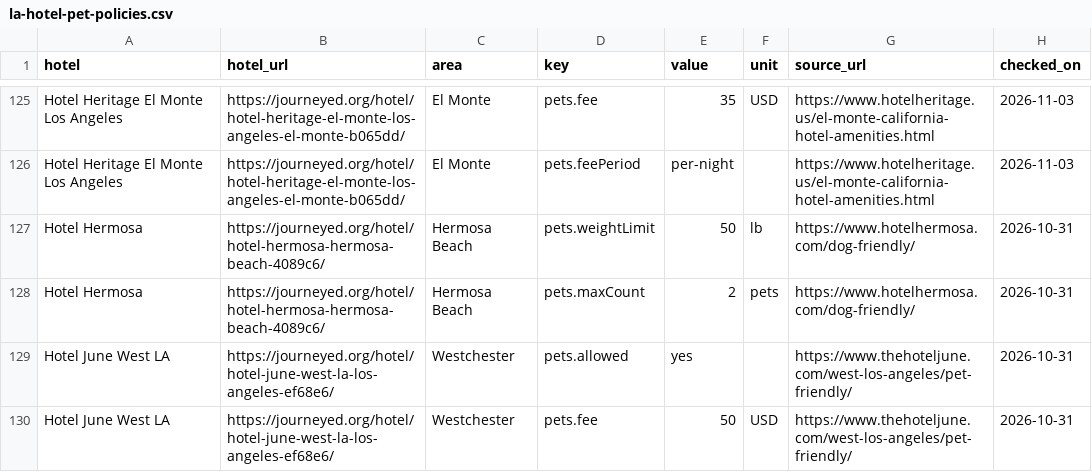
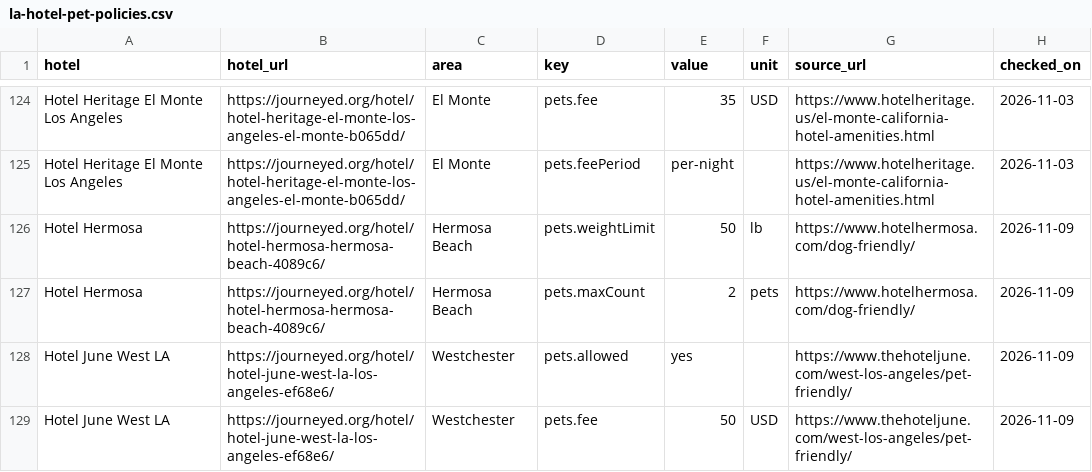
Before and after one commit to luked9/journeyed-open-data, a CSV file: reports/la-hotel-pet-policies.csv, drawn as a sheet; only a part is shown, gaps mark what is left out; the diff covers the shown part only.

```diff
--- a/reports/la-hotel-pet-policies.csv
+++ b/reports/la-hotel-pet-policies.csv
@@ -126,5 +125,5 @@ Hotel Heritage El Monte Los Angeles,https://journeyed.org/hotel/hotel-heritage-e
 Hotel Heritage El Monte Los Angeles,https://journeyed.org/hotel/hotel-heritage-el-monte-los-angeles-el-monte-b065dd/,El Monte,pets.feePeriod,per-night,,https://www.hotelheritage.us/el-monte-california-hotel-amenities.html,2026-11-03
-Hotel Hermosa,https://journeyed.org/hotel/hotel-hermosa-hermosa-beach-4089c6/,Hermosa Beach,pets.weightLimit,50,lb,https://www.hotelhermosa.com/dog-friendly/,2026-10-31
-Hotel Hermosa,https://journeyed.org/hotel/hotel-hermosa-hermosa-beach-4089c6/,Hermosa Beach,pets.maxCount,2,pets,https://www.hotelhermosa.com/dog-friendly/,2026-10-31
-Hotel June West LA,https://journeyed.org/hotel/hotel-june-west-la-los-angeles-ef68e6/,Westchester,pets.allowed,yes,,https://www.thehoteljune.com/west-los-angeles/pet-friendly/,2026-10-31
-Hotel June West LA,https://journeyed.org/hotel/hotel-june-west-la-los-angeles-ef68e6/,Westchester,pets.fee,50,USD,https://www.thehoteljune.com/west-los-angeles/pet-friendly/,2026-10-31
+Hotel Hermosa,https://journeyed.org/hotel/hotel-hermosa-hermosa-beach-4089c6/,Hermosa Beach,pets.weightLimit,50,lb,https://www.hotelhermosa.com/dog-friendly/,2026-11-09
+Hotel Hermosa,https://journeyed.org/hotel/hotel-hermosa-hermosa-beach-4089c6/,Hermosa Beach,pets.maxCount,2,pets,https://www.hotelhermosa.com/dog-friendly/,2026-11-09
+Hotel June West LA,https://journeyed.org/hotel/hotel-june-west-la-los-angeles-ef68e6/,Westchester,pets.allowed,yes,,https://www.thehoteljune.com/west-los-angeles/pet-friendly/,2026-11-09
+Hotel June West LA,https://journeyed.org/hotel/hotel-june-west-la-los-angeles-ef68e6/,Westchester,pets.fee,50,USD,https://www.thehoteljune.com/west-los-angeles/pet-friendly/,2026-11-09
```
Also changed, not shown: 1 removed row and 6 edited cells elsewhere in this file, los-angeles/hotels.csv, reports/la-hotel-fee-index.csv, 21 other files.
